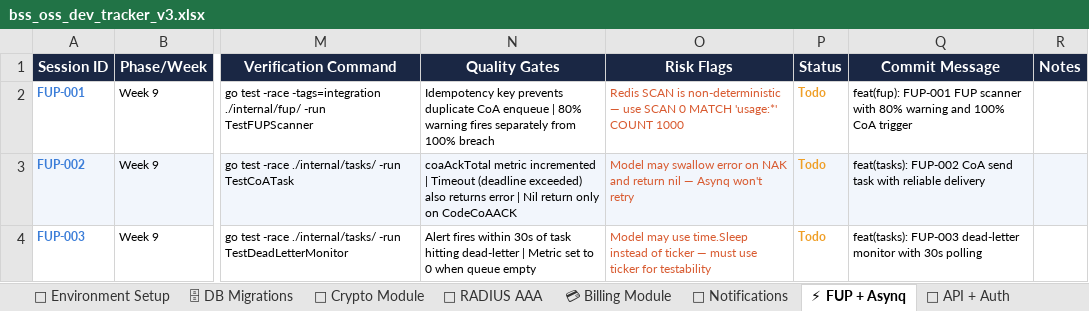
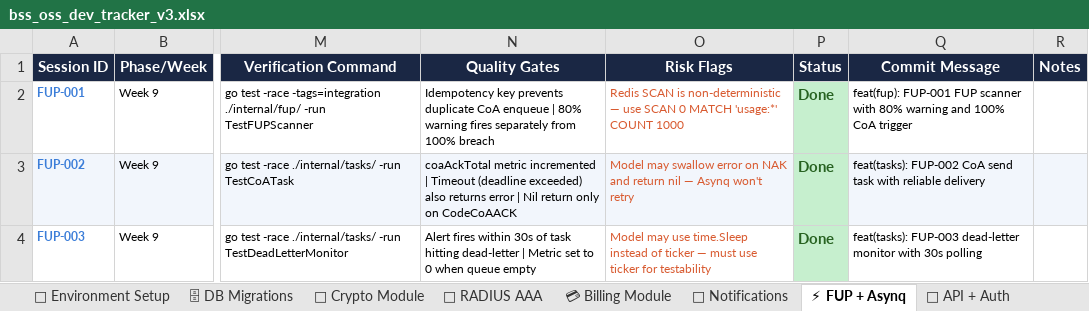
Before and after one commit to adminmaaransoft-star/ISP, an Excel workbook: bss_oss_dev_tracker_v3.xlsx, sheet ⚡ FUP + Asynq, drawn as a sheet; only a part is shown, gaps mark what is left out; values as stored, in another font and other column widths than the file's, no borders; the diff names each change by its address in the sheet, - before the commit and + after, or states it on an @@ line.

```diff
--- a/bss_oss_dev_tracker_v3.xlsx (sheet ⚡ FUP + Asynq)
+++ b/bss_oss_dev_tracker_v3.xlsx (sheet ⚡ FUP + Asynq)
-P2:P4 (Status): Todo
+P2:P4 (Status): Done
-P2 fill: none
+P2 fill: #C6EFCE
-P2:P4 text colour: #EF9F27
+P2:P4 text colour: #276221, text size: larger
-P3 fill: #F2F6FC
+P3 fill: #C6EFCE
-P4 fill: none
+P4 fill: #C6EFCE
```
Also changed, not shown: sheet 🧪 Integration Tests, sheet 🗄 DB Migrations, sheet ⚡ NFR Load Tests, sheet 🔧 Environment Setup, sheet 💳 Billing Module, sheet 📊 Revenue + Franchise, 6 more sheets.
